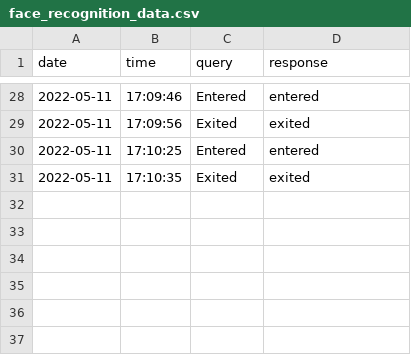
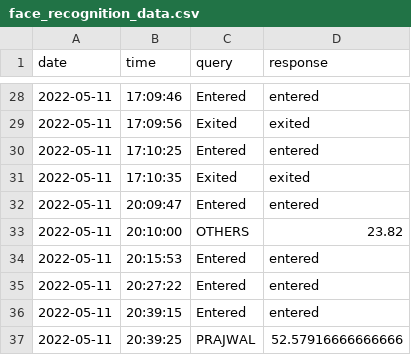
Before and after one commit to Praj-17/Blind-s-Eye, a CSV file: logs/face_recognition_data.csv, drawn as a sheet; only a part is shown, gaps mark what is left out.

```diff
--- a/logs/face_recognition_data.csv
+++ b/logs/face_recognition_data.csv
@@ -31 +31,7 @@ date,time,query,response
 2022-05-11,17:10:35,Exited,exited
+2022-05-11,20:09:47,Entered,entered
+2022-05-11,20:10:00,OTHERS,23.82
+2022-05-11,20:15:53,Entered,entered
+2022-05-11,20:27:22,Entered,entered
+2022-05-11,20:39:15,Entered,entered
+2022-05-11,20:39:25,PRAJWAL,52.57916666666666
```
Also changed, not shown: logs/object_detect_data.csv, 2 other files.
